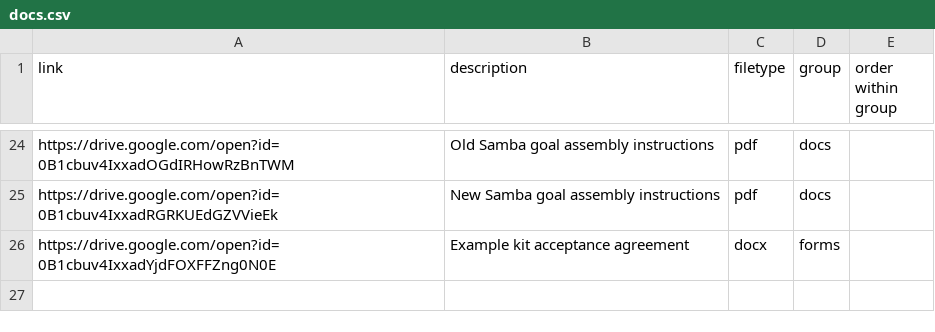
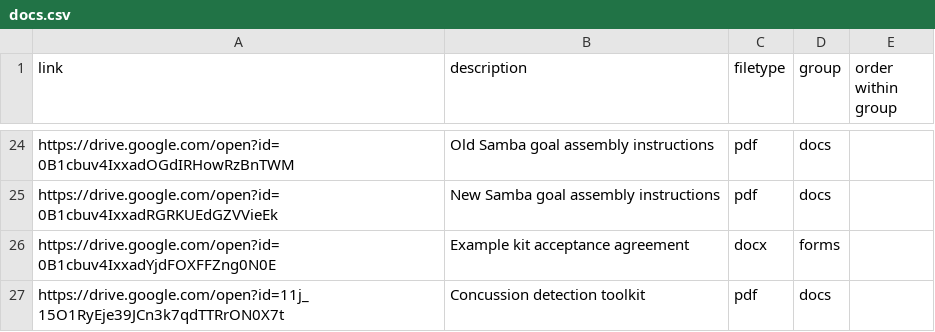
Before and after one commit to Pam-BYFC/BYFC.github.io, a CSV file: _data/docs.csv, drawn as a sheet; only a part is shown, gaps mark what is left out; the diff names each change by its address in the sheet, - before the commit and + after, or states it on an @@ line.

Commit message:
Added concussion detection toolkit

```diff
--- a/_data/docs.csv
+++ b/_data/docs.csv
+row 27: https://drive.google.com/open?id=11j_15O1RyEje39JCn3k7qdTTRrON0X7t | Concussion detection toolkit | pdf | docs
```
